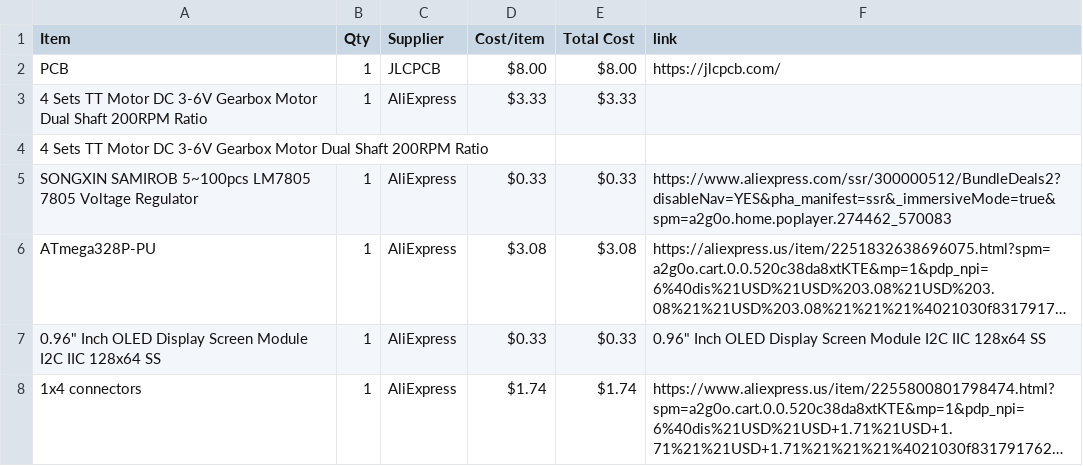
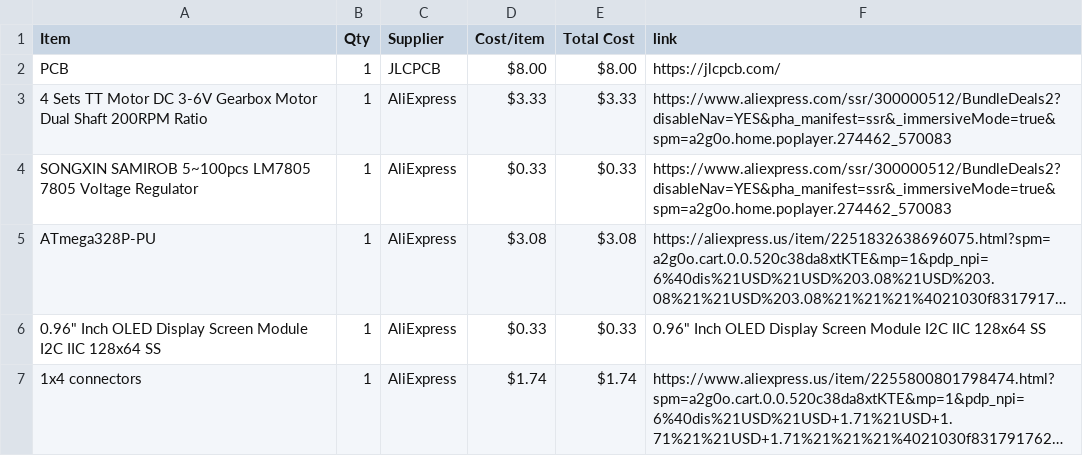
Before and after one commit to madadisriram11-web/RunawayAlarmClock1, a CSV file: BOM.csv, drawn as a sheet; only a part is shown; long unchanged cells end in ….

Commit message:
Update BOM.csv

```diff
--- a/BOM.csv
+++ b/BOM.csv
@@ -2,4 +2,3 @@ Item,Qty,Supplier,Cost/item,Total Cost,link
 PCB,1,JLCPCB,$8.00,$8.00,https://jlcpcb.com/
-4 Sets TT Motor DC 3-6V Gearbox Motor Dual Shaft 200RPM Ratio,1,AliExpress,$3.33,$3.33,
-4 Sets TT Motor DC 3-6V Gearbox Motor Dual Shaft 200RPM Ratio
+4 Sets TT Motor DC 3-6V Gearbox Motor Dual Shaft 200RPM Ratio,1,AliExpress,$3.33,$3.33, https://www.aliexpress.com/ssr/300000512/BundleDeals2?disableNav=YES&pha_manifest=ssr&_immersiveMode=true&spm=a2g0o.home.poplayer.274462_570083
 SONGXIN SAMIROB 5~100pcs LM7805  7805 Voltage Regulator,1,AliExpress,$0.33,$0.33,https://www.aliexpress.com/ssr/300000512/BundleDeals2?disableNav=YES&pha_manifest=ssr&_immersiveMode=true&spm=a2g0o.home.poplayer.274462_570083
```
